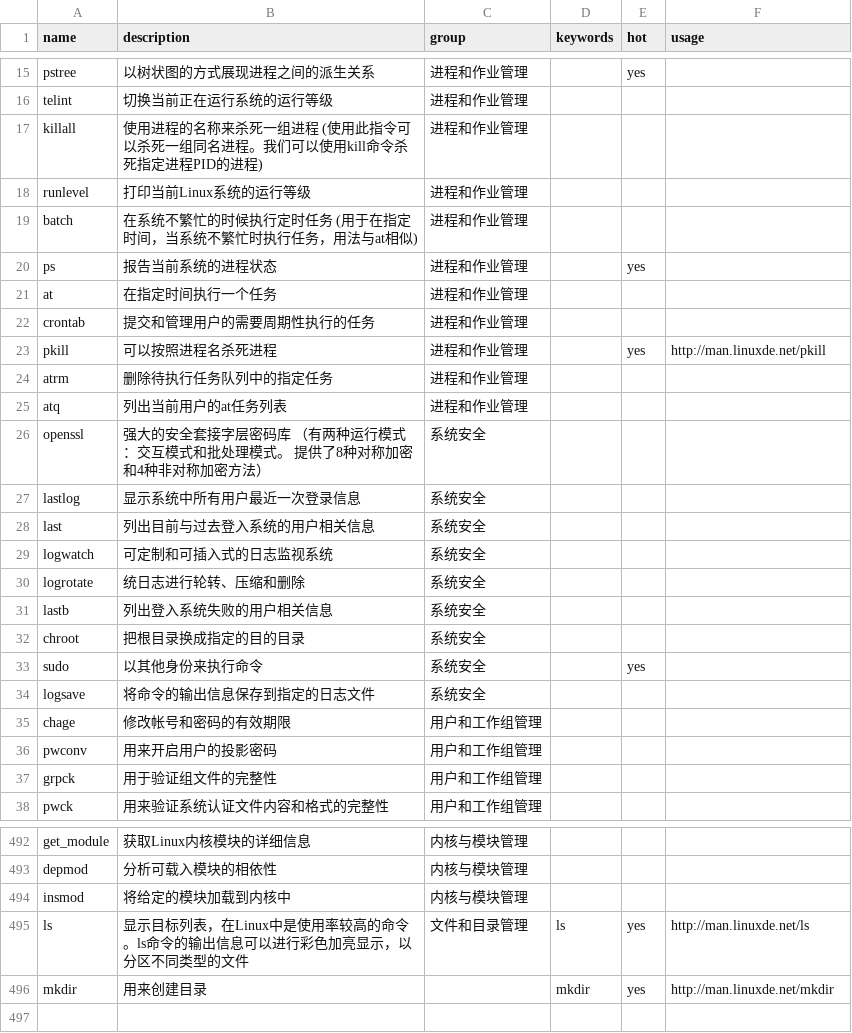
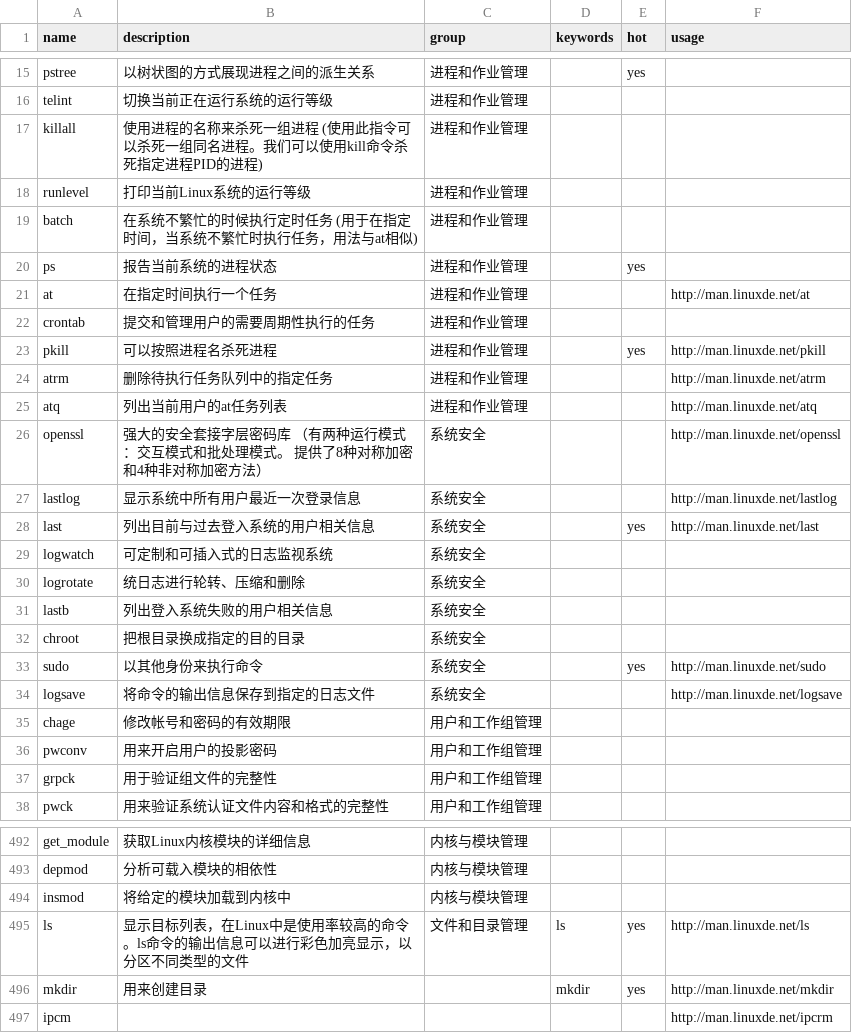
Before and after one commit to sssunsha/linux_command_helper, a CSV file: linux_command.csv, drawn as a sheet; only a part is shown, gaps mark what is left out.

Commit message:
update command resource

```diff
--- a/linux_command.csv
+++ b/linux_command.csv
@@ -20,10 +20,10 @@ batch,在系统不繁忙的时候执行定时任务 (用于在指定时间，当
 ps,报告当前系统的进程状态,进程和作业管理,,yes,
-at,在指定时间执行一个任务,进程和作业管理,,,
+at,在指定时间执行一个任务,进程和作业管理,,,http://man.linuxde.net/at
 crontab,提交和管理用户的需要周期性执行的任务,进程和作业管理,,,
 pkill,可以按照进程名杀死进程,进程和作业管理,,yes,http://man.linuxde.net/pkill
-atrm,删除待执行任务队列中的指定任务,进程和作业管理,,,
-atq,列出当前用户的at任务列表,进程和作业管理,,,
-openssl,强大的安全套接字层密码库 （有两种运行模式：交互模式和批处理模式。 提供了8种对称加密和4种非对称加密方法）,系统安全,,,
-lastlog,显示系统中所有用户最近一次登录信息,系统安全,,,
-last,列出目前与过去登入系统的用户相关信息,系统安全,,,
+atrm,删除待执行任务队列中的指定任务,进程和作业管理,,,http://man.linuxde.net/atrm
+atq,列出当前用户的at任务列表,进程和作业管理,,,http://man.linuxde.net/atq
+openssl,强大的安全套接字层密码库 （有两种运行模式：交互模式和批处理模式。 提供了8种对称加密和4种非对称加密方法）,系统安全,,,http://man.linuxde.net/openssl
+lastlog,显示系统中所有用户最近一次登录信息,系统安全,,,http://man.linuxde.net/lastlog
+last,列出目前与过去登入系统的用户相关信息,系统安全,,yes,http://man.linuxde.net/last
 logwatch,可定制和可插入式的日志监视系统,系统安全,,,
@@ -32,4 +32,4 @@ lastb,列出登入系统失败的用户相关信息,系统安全,,,
 chroot,把根目录换成指定的目的目录,系统安全,,,
-sudo,以其他身份来执行命令,系统安全,,yes,
-logsave,将命令的输出信息保存到指定的日志文件,系统安全,,,
+sudo,以其他身份来执行命令,系统安全,,yes,http://man.linuxde.net/sudo
+logsave,将命令的输出信息保存到指定的日志文件,系统安全,,,http://man.linuxde.net/logsave
 chage,修改帐号和密码的有效期限,用户和工作组管理,,,
@@ -496 +496,2 @@ ls,显示目标列表，在Linux中是使用率较高的命令。ls命令的输
 mkdir,用来创建目录,, mkdir,yes,http://man.linuxde.net/mkdir
+ipcm,,,,,http://man.linuxde.net/ipcrm
```
Also changed, not shown: linux_command_detail.csv.
